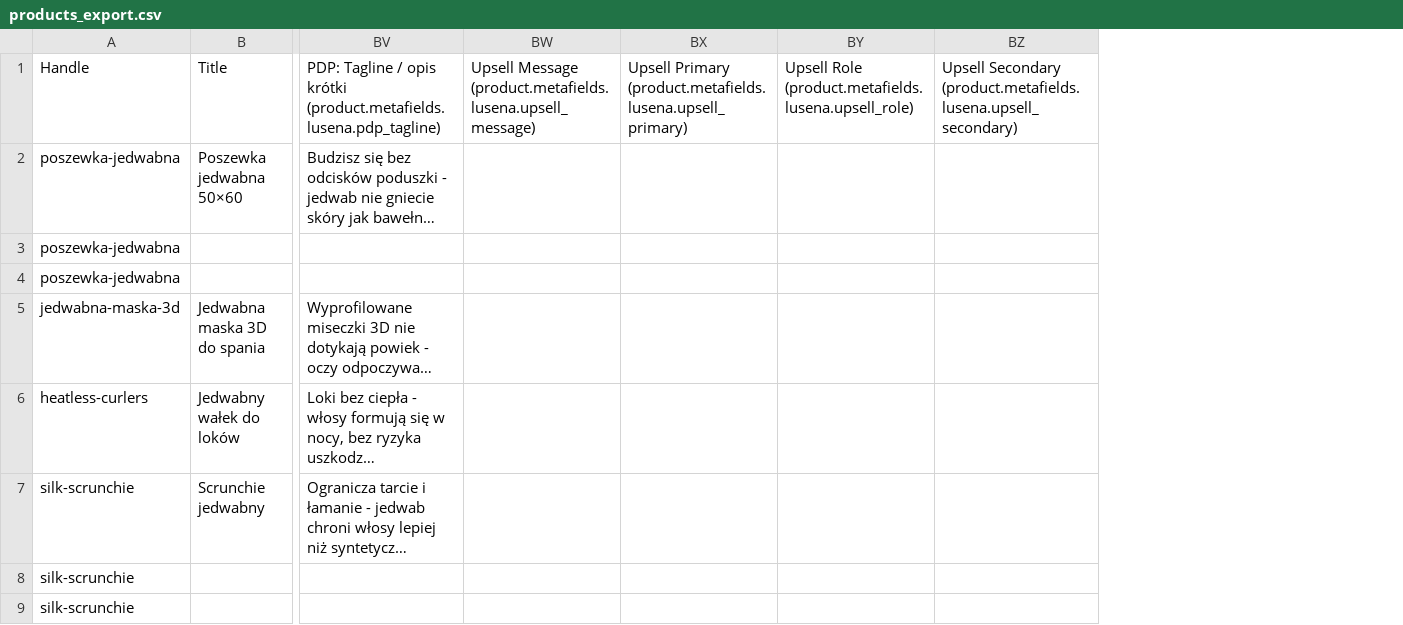
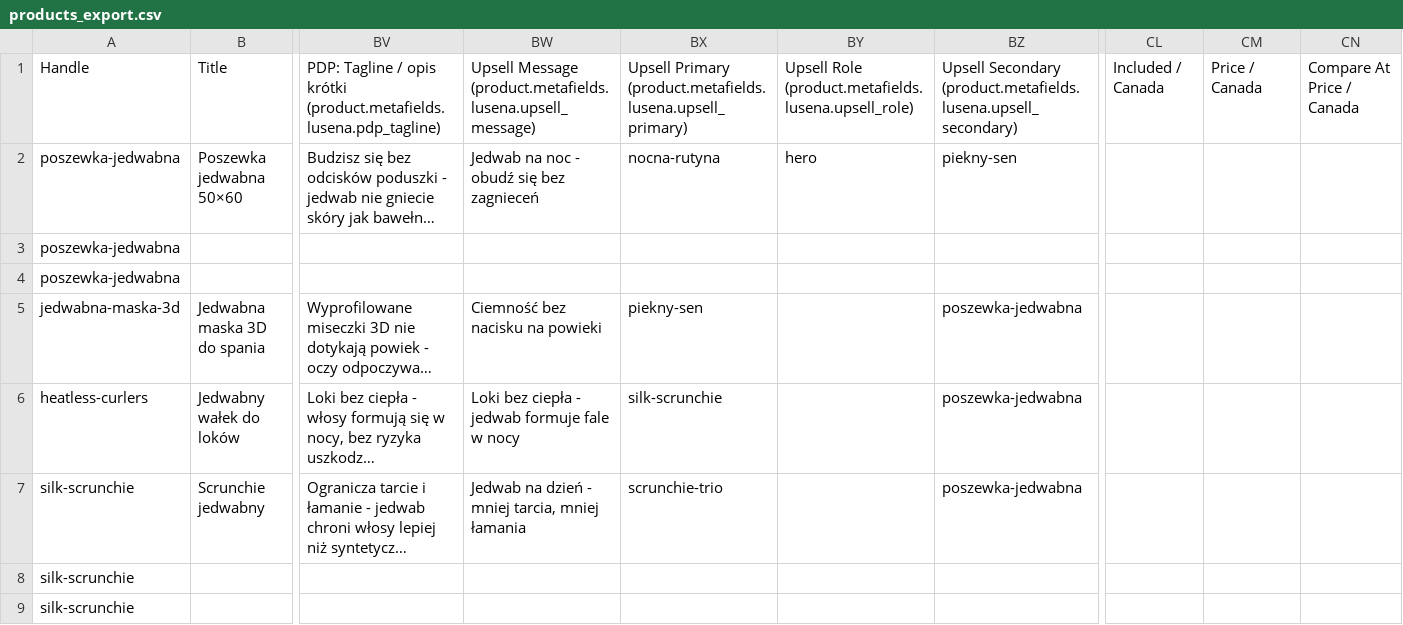
Before and after one commit to fulfon/lusena-dawn, a CSV file: memory-bank/doc/products/exports/products_export.csv, drawn as a sheet; only a part is shown, gaps mark what is left out; long unchanged cells end in …; removed rows and columns are numbered as before the commit, all else as after; the diff covers the shown part only; the diff names each change by its address in the sheet, - before the commit and + after, or states it on an @@ line.

Commit message:
chore: sync Shopify product export and regenerate import CSV

```diff
--- a/memory-bank/doc/products/exports/products_export.csv
+++ b/memory-bank/doc/products/exports/products_export.csv
-column BW, row 1: Upsell Message (product.metafields.lusena.upsell_message)
+column BW, rows 1-7: Upsell Message (product.metafields.lusena.upsell_message) | Jedwab na noc - obudź się bez zagnieceń |  |  | Ciemność bez nacisku na powieki | Loki bez ciepła - jedwab formuje fale w nocy | Jedwab na dzień - mniej tarcia, mniej łamania
+column CL, row 1: Included / Canada
+column CM, row 1: Price / Canada
+column CN, row 1: Compare At Price / Canada
-BX2: (empty)
+BX2: nocna-rutyna
-BY2: (empty)
+BY2: hero
-BZ2: (empty)
+BZ2: piekny-sen
-BX5: (empty)
+BX5: piekny-sen
-BZ5:BZ7: (empty)
+BZ5:BZ7: poszewka-jedwabna
-BX6: (empty)
+BX6: silk-scrunchie
-BX7: (empty)
+BX7: scrunchie-trio
```
Also changed, not shown: 3 added rows and 16 edited cells elsewhere in this file, memory-bank/doc/products/imports/products_import_updated.csv.
